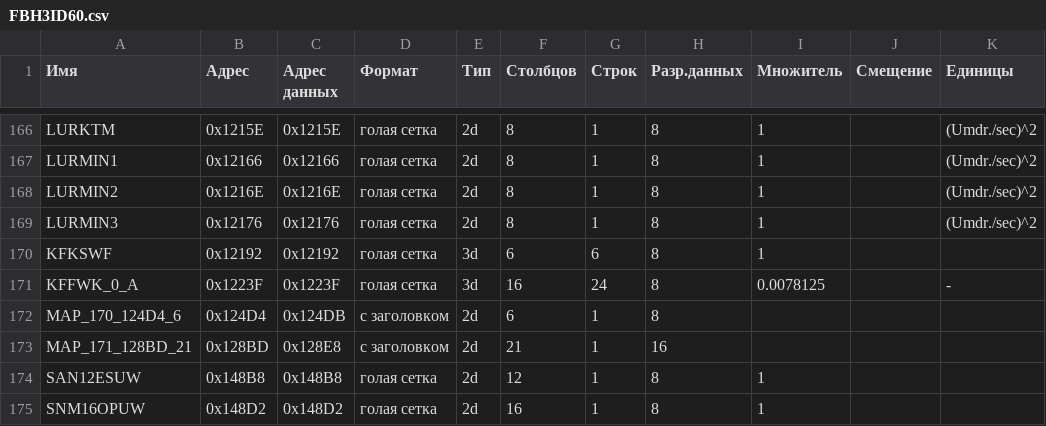
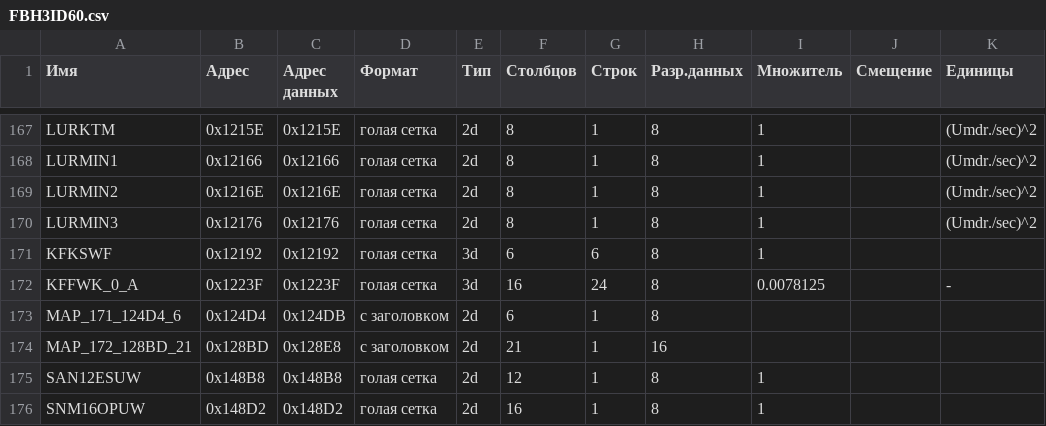
Before and after one commit to matveitb/Ivanbl4, a CSV file: results/FBH3ID60.csv, drawn as a sheet; only a part is shown, gaps mark what is left out; addresses are those after the commit; the diff covers the shown part only; the diff names each change by its address in the sheet, - before the commit and + after, or states it on an @@ line.

```diff
--- a/results/FBH3ID60.csv
+++ b/results/FBH3ID60.csv
-A173 (Имя): MAP_170_124D4_6
+A173 (Имя): MAP_171_124D4_6
-A174 (Имя): MAP_171_128BD_21
+A174 (Имя): MAP_172_128BD_21
```
Also changed, not shown: 6 added rows, 6 removed rows and 49 edited cells elsewhere in this file, 6 other files.
